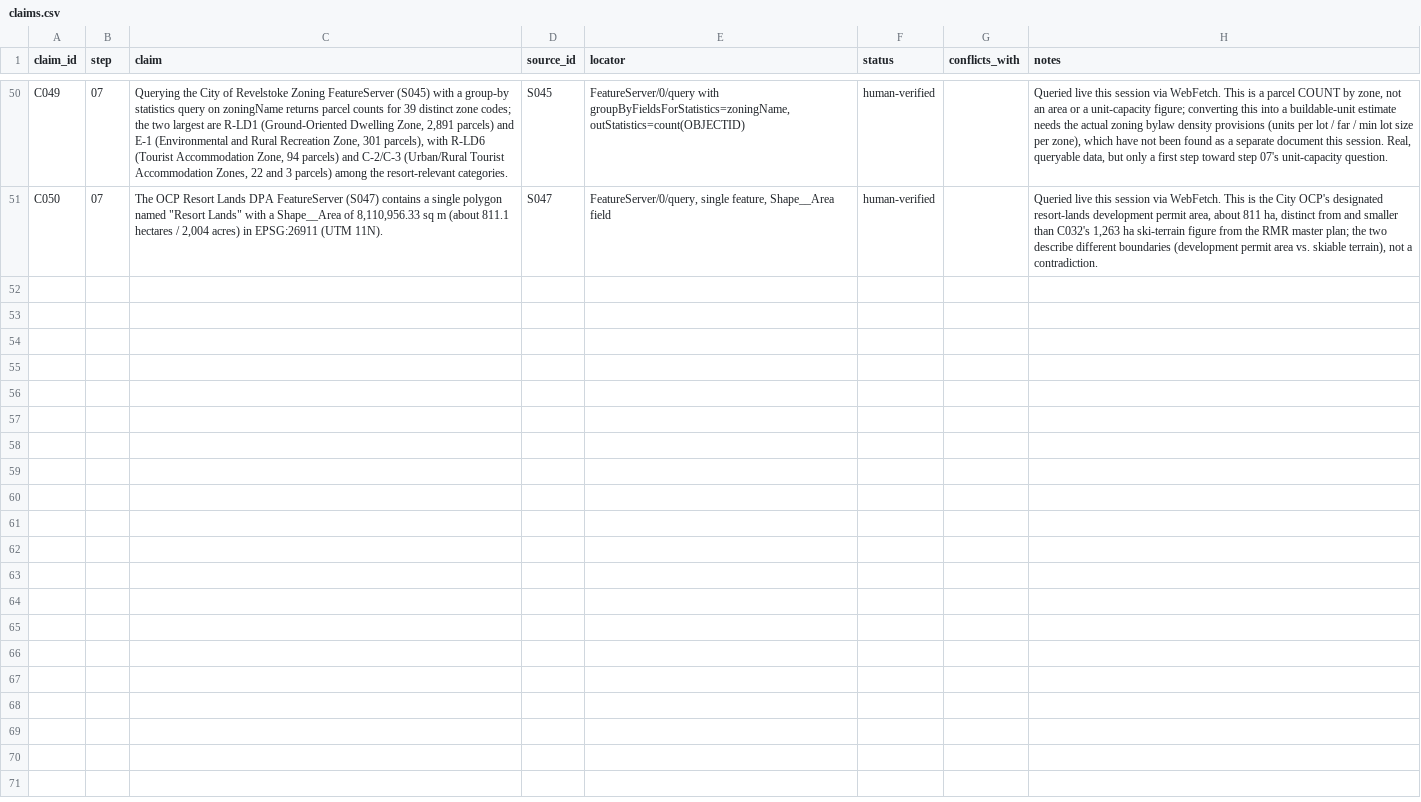
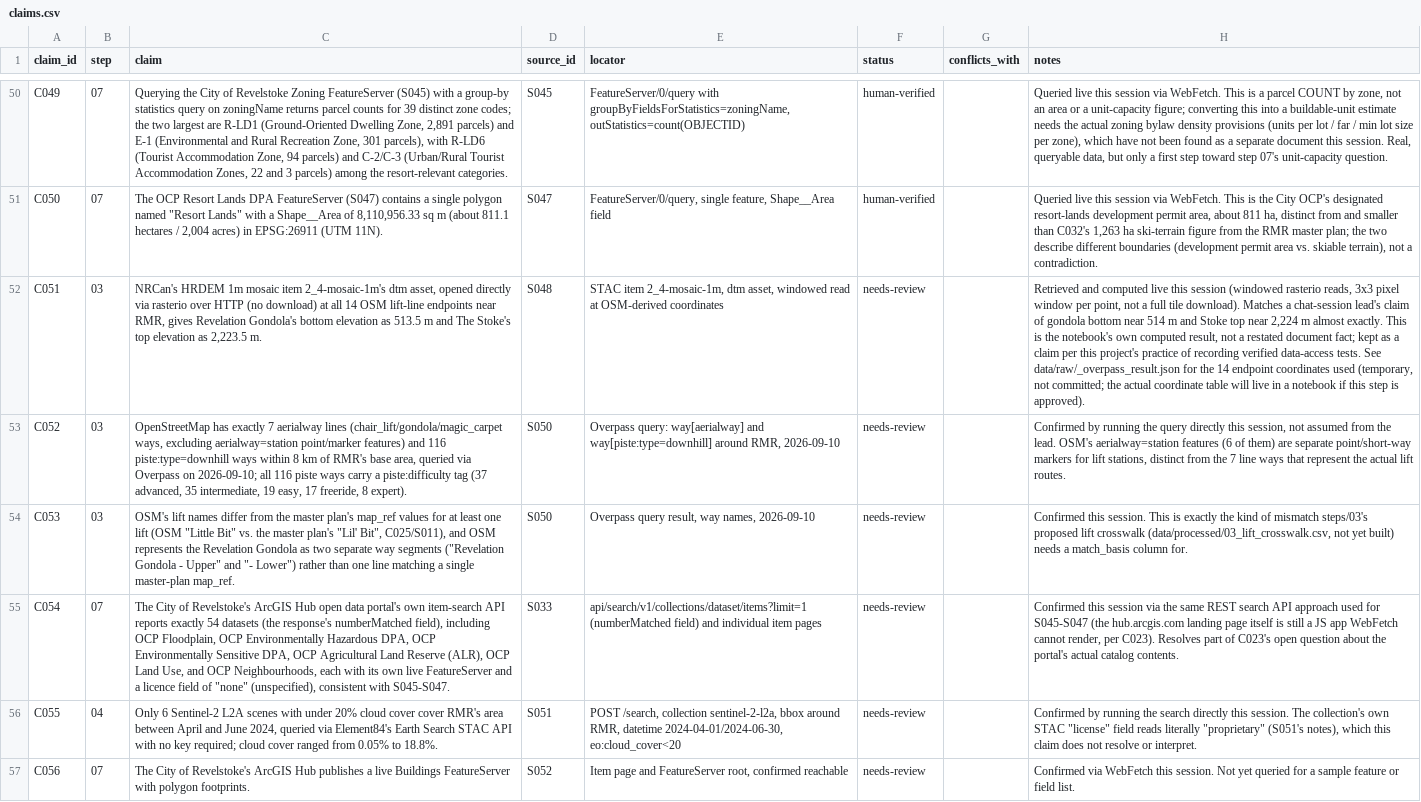
Before and after one commit to Jasonfan28/resort_plan, a CSV file: research/claims.csv, drawn as a sheet; only a part is shown, gaps mark what is left out; the diff covers the shown part only; the diff names each change by its address in the sheet, - before the commit and + after, or states it on an @@ line.

Commit message:
Phase 1: verify 4 spatial-data leads, add ledger rows
Independently re-verified all four leads from the chat session rather
than trusting them:

1. NRCan HRDEM STAC (S048/S049): confirmed the API, EPSG:3979, and read
   real DTM values via windowed rasterio reads (no download) at all 14
   OSM lift endpoints -- gondola bottom 513.5m and Stoke top 2223.5m,
   matching the lead's ~514m/~2224m almost exactly (C051).

2. OSM lifts/pistes (S050): Overpass query confirms exactly 7 aerialway
   lines (excluding 6 station markers) and 116 piste ways, all with
   piste:difficulty, plus the "Little Bit"/"Lil' Bit" naming mismatch
   and the gondola's two-segment OSM representation (C052/C053).

3. City ArcGIS Hub (S033, +7 new per-layer sources S052-S058): confirmed
   54 total datasets via the API's numberMatched field, including all
   six named OCP layers, each with a live FeatureServer and blank
   licence like S045-S047 (C054, C056-C062).

4. Sentinel-2 L2A (S051): confirmed 6 scenes under 20% cloud, Apr-Jun
   2024, no API key needed. Its STAC license field literally reads
   "proprietary" -- recorded as found, not resolved (C055).

All 12 new claims are needs-review; none of this was taken on faith
from the lead list. No notebooks changed yet, per Phase 1 scope.

```diff
--- a/research/claims.csv
+++ b/research/claims.csv
+row 52: C051 | 03 | NRCan's HRDEM 1m mosaic item 2_4-mosaic-1m's dtm asset, opened directly via rasterio over HTTP (no download) at all 14 OSM lift-line endpoints near RMR, gives Revelation Gondola's bottom elevation as 513.5 m and The Stoke's top elevation as 2,223.5 m. | S048 | STAC item 2_4-mosaic-1m, dtm asset, windowed read at OSM-derived coordinates | needs-review |  | Retrieved and computed live this session (windowed rasterio reads, 3x3 pixel window per point, not a full tile download). Matches a chat-session lead's claim of gondola bottom near 514 m and Stoke top near 2,224 m almost exactly. This is the notebook's own computed result, not a restated document fact; kept as a claim per this project's practice of recording verified data-access tests. See data/raw/_overpass_result.json for the 14 endpoint coordinates used (temporary, not committed; the actual coordinate table will live in a notebook if this step is approved).
+row 53: C052 | 03 | OpenStreetMap has exactly 7 aerialway lines (chair_lift/gondola/magic_carpet ways, excluding aerialway=station point/marker features) and 116 piste:type=downhill ways within 8 km of RMR's base area, queried via Overpass on 2026-09-10; all 116 piste ways carry a piste:difficulty tag (37 advanced, 35 intermediate, 19 easy, 17 freeride, 8 expert). | S050 | Overpass query: way[aerialway] and way[piste:type=downhill] around RMR, 2026-09-10 | needs-review |  | Confirmed by running the query directly this session, not assumed from the lead. OSM's aerialway=station features (6 of them) are separate point/short-way markers for lift stations, distinct from the 7 line ways that represent the actual lift routes.
+row 54: C053 | 03 | OSM's lift names differ from the master plan's map_ref values for at least one lift (OSM "Little Bit" vs. the master plan's "Lil' Bit", C025/S011), and OSM represents the Revelation Gondola as two separate way segments ("Revelation Gondola - Upper" and "- Lower") rather than one line matching a single master-plan map_ref. | S050 | Overpass query result, way names, 2026-09-10 | needs-review |  | Confirmed this session. This is exactly the kind of mismatch steps/03's proposed lift crosswalk (data/processed/03_lift_crosswalk.csv, not yet built) needs a match_basis column for.
+row 55: C054 | 07 | The City of Revelstoke's ArcGIS Hub open data portal's own item-search API reports exactly 54 datasets (the response's numberMatched field), including OCP Floodplain, OCP Environmentally Hazardous DPA, OCP Environmentally Sensitive DPA, OCP Agricultural Land Reserve (ALR), OCP Land Use, and OCP Neighbourhoods, each with its own live FeatureServer and a licence field of "none" (unspecified), consistent with S045-S047. | S033 | api/search/v1/collections/dataset/items?limit=1 (numberMatched field) and individual item pages | needs-review |  | Confirmed this session via the same REST search API approach used for S045-S047 (the hub.arcgis.com landing page itself is still a JS app WebFetch cannot render, per C023). Resolves part of C023's open question about the portal's actual catalog contents.
+row 56: C055 | 04 | Only 6 Sentinel-2 L2A scenes with under 20% cloud cover cover RMR's area between April and June 2024, queried via Element84's Earth Search STAC API with no key required; cloud cover ranged from 0.05% to 18.8%. | S051 | POST /search, collection sentinel-2-l2a, bbox around RMR, datetime 2024-04-01/2024-06-30, eo:cloud_cover<20 | needs-review |  | Confirmed by running the search directly this session. The collection's own STAC "license" field reads literally "proprietary" (S051's notes), which this claim does not resolve or interpret.
+row 57: C056 | 07 | The City of Revelstoke's ArcGIS Hub publishes a live Buildings FeatureServer with polygon footprints. | S052 | Item page and FeatureServer root, confirmed reachable | needs-review |  | Confirmed via WebFetch this session. Not yet queried for a sample feature or field list.
```
Also changed, not shown: 6 added rows elsewhere in this file, research/sources.csv.
